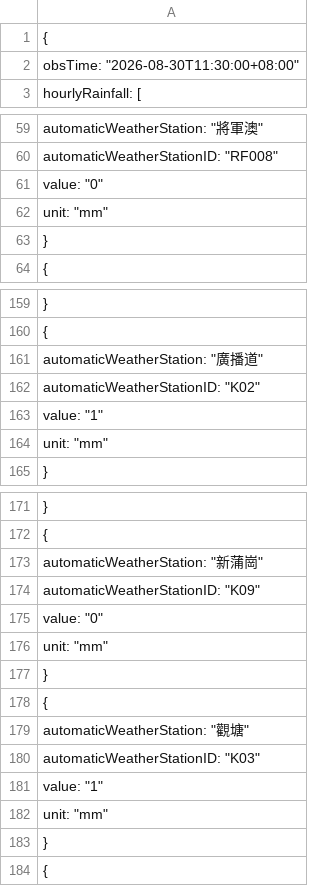
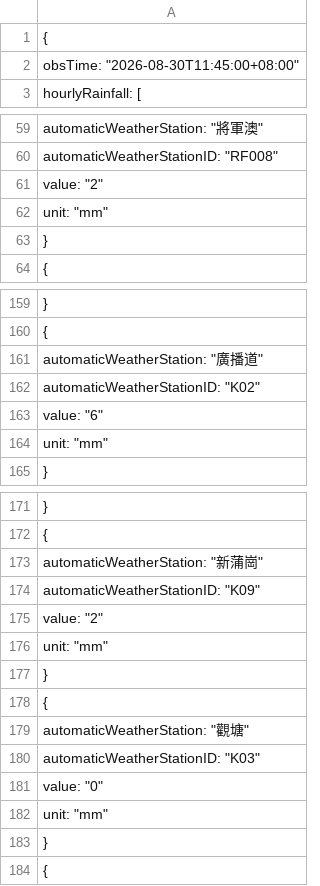
Before and after one commit to dannytcchan00/0Data, a CSV file: data/rain_data.csv, drawn as a sheet; only a part is shown, gaps mark what is left out.

```diff
--- a/data/rain_data.csv
+++ b/data/rain_data.csv
@@ -1,3 +1,3 @@
 {
-    "obsTime": "2026-08-30T11:30:00+08:00",
+    "obsTime": "2026-08-30T11:45:00+08:00",
     "hourlyRainfall": [
@@ -60,3 +60,3 @@
             "automaticWeatherStationID": "RF008",
-            "value": "0",
+            "value": "2",
             "unit": "mm"
@@ -162,3 +162,3 @@
             "automaticWeatherStationID": "K02",
-            "value": "1",
+            "value": "6",
             "unit": "mm"
@@ -174,3 +174,3 @@
             "automaticWeatherStationID": "K09",
-            "value": "0",
+            "value": "2",
             "unit": "mm"
@@ -180,3 +180,3 @@
             "automaticWeatherStationID": "K03",
-            "value": "1",
+            "value": "0",
             "unit": "mm"
```
Also changed, not shown: data/latest_1min_humidity.csv, data/maxmin_data.csv, 7 other files.
